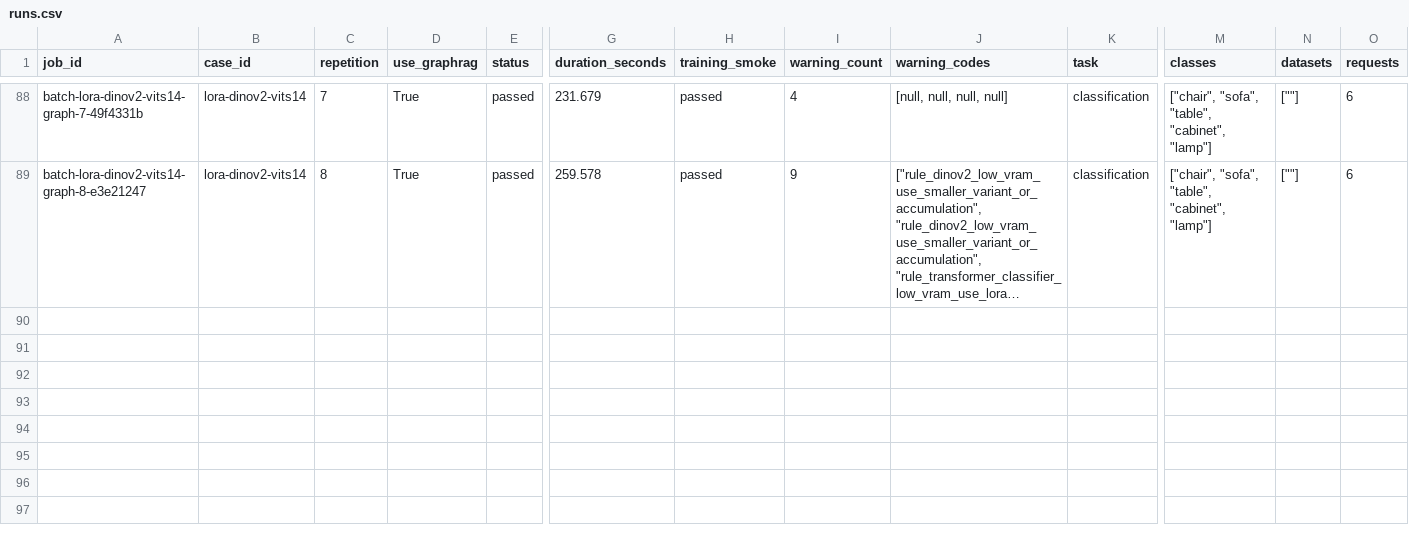
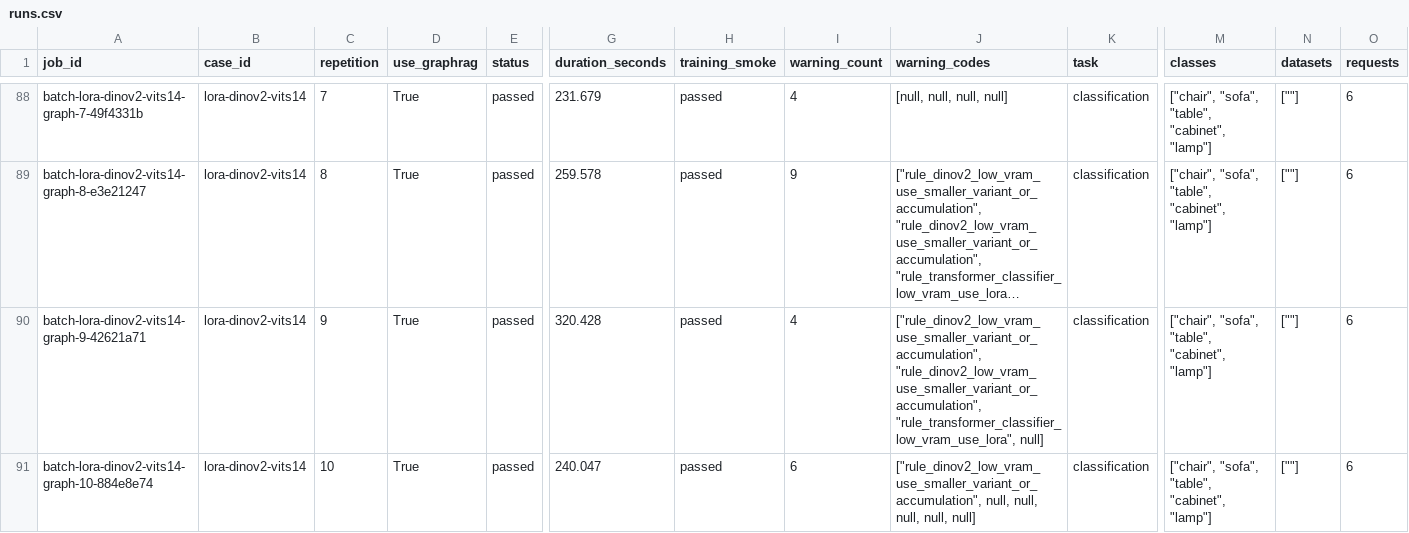
Before and after one commit to HtwLong/VkAgents, a CSV file: backend/benchmark_results/20260818-015309/runs.csv, drawn as a sheet; only a part is shown, gaps mark what is left out; long unchanged cells end in …; rows hold the shown columns only; the diff names each change by its address in the sheet, - before the commit and + after, or states it on an @@ line.

Commit message:
update benchmark results

```diff
--- a/backend/benchmark_results/20260818-015309/runs.csv
+++ b/backend/benchmark_results/20260818-015309/runs.csv
+row 90: batch-lora-dinov2-vits14-graph-9-42621a71 | lora-dinov2-vits14 | 9 | True | passed | 320.428 | passed | 4 | ["rule_dinov2_low_vram_use_smaller_variant_or_accumulation", "rule_dinov2_low_vram_use_smaller_variant_or_accumulation", "rule_transformer_classifier_low_vram_use_lora", null] | classification | ["chair", "sofa", "table", "cabinet", "lamp"] | [""] | 6
+row 91: batch-lora-dinov2-vits14-graph-10-884e8e74 | lora-dinov2-vits14 | 10 | True | passed | 240.047 | passed | 6 | ["rule_dinov2_low_vram_use_smaller_variant_or_accumulation", null, null, null, null, null] | classification | ["chair", "sofa", "table", "cabinet", "lamp"] | [""] | 6
```
Also changed, not shown: 3 other files.
